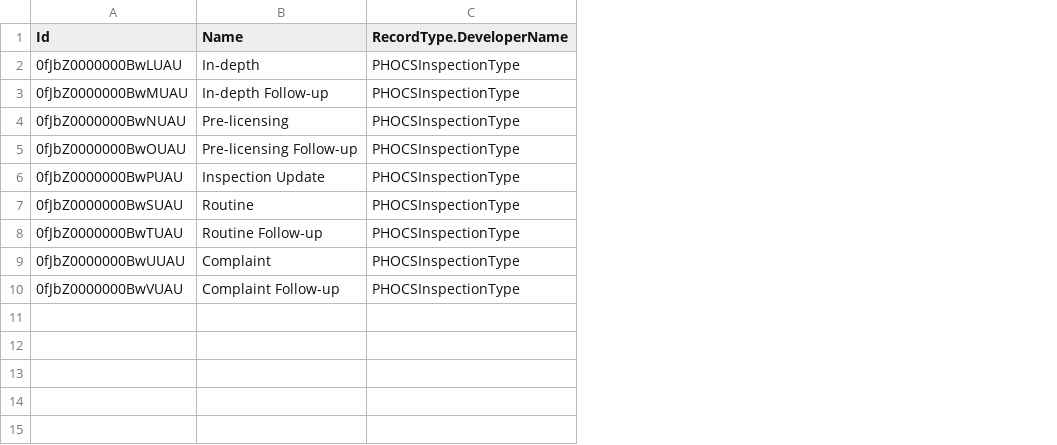
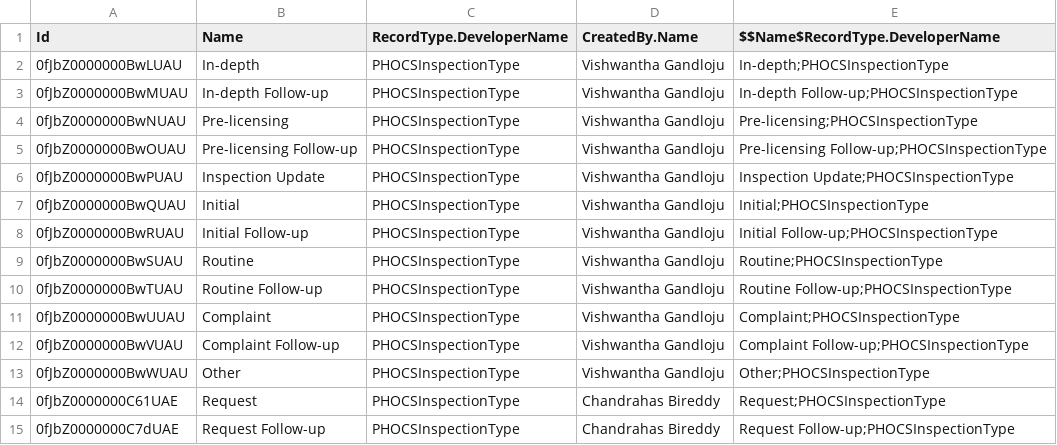
Before and after one commit to bcgov/MOH-ALR, a CSV file: sfdmu/dairy-data/InspectionType.csv, drawn as a sheet; the diff names each change by its address in the sheet, - before the commit and + after, or states it on an @@ line.

```diff
--- a/sfdmu/dairy-data/InspectionType.csv
+++ b/sfdmu/dairy-data/InspectionType.csv
+column D (CreatedBy.Name), rows 2-6: all Vishwantha Gandloju; rows 9-12: all Vishwantha Gandloju
+column E ($$Name$RecordType.DeveloperName), rows 2-6: In-depth;PHOCSInspectionType | In-depth Follow-up;PHOCSInspectionType | Pre-licensing;PHOCSInspectionType | Pre-licensing Follow-up;PHOCSInspectionType | Inspection Update;PHOCSInspectionType; rows 9-12: Routine;PHOCSInspectionType | Routine Follow-up;PHOCSInspectionType | Complaint;PHOCSInspectionType | Complaint Follow-up;PHOCSInspectionType
+row 7: 0fJbZ0000000BwQUAU | Initial | PHOCSInspectionType | Vishwantha Gandloju | Initial;PHOCSInspectionType
+row 8: 0fJbZ0000000BwRUAU | Initial Follow-up | PHOCSInspectionType | Vishwantha Gandloju | Initial Follow-up;PHOCSInspectionType
+row 13: 0fJbZ0000000BwWUAU | Other | PHOCSInspectionType | Vishwantha Gandloju | Other;PHOCSInspectionType
+row 14: 0fJbZ0000000C61UAE | Request | PHOCSInspectionType | Chandrahas Bireddy | Request;PHOCSInspectionType
+row 15: 0fJbZ0000000C7dUAE | Request Follow-up | PHOCSInspectionType | Chandrahas Bireddy | Request Follow-up;PHOCSInspectionType
```
Also changed, not shown: sfdmu/dairy-data/AssessmentTaskDefinition.csv, sfdmu/dairy-data/RegulatoryAuthority.csv, 9 other files.
